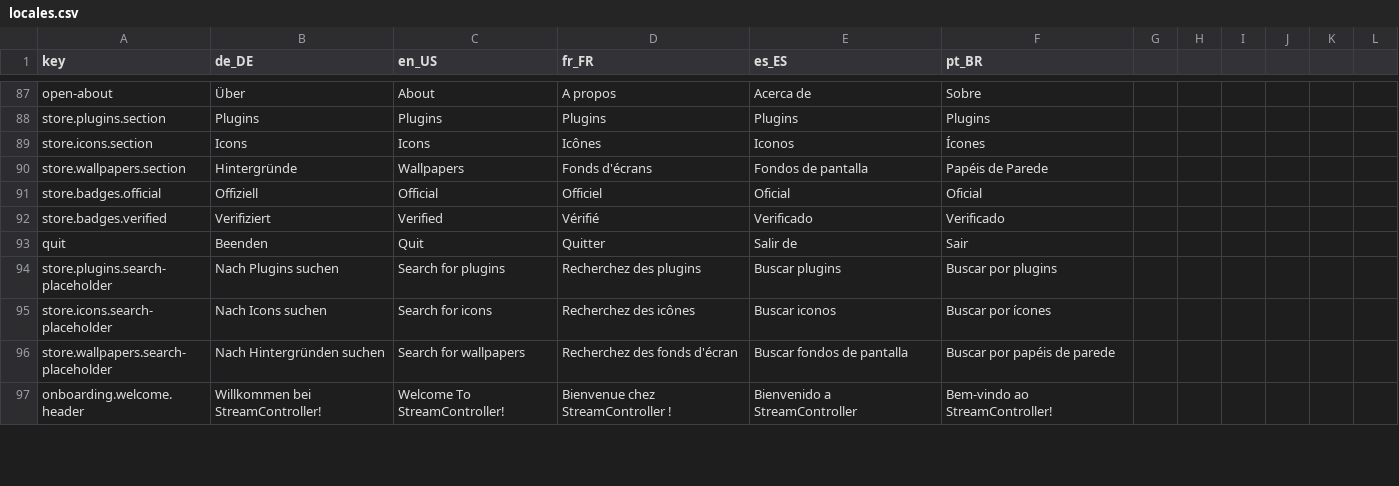
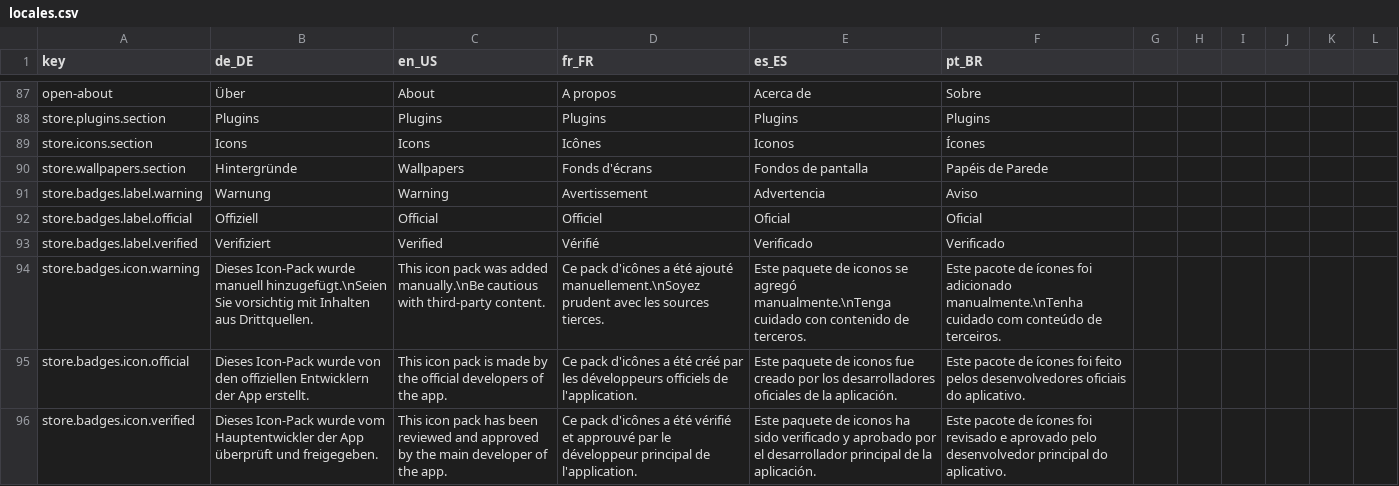
Before and after one commit to StreamController/StreamController, a CSV file: locales/locales.csv, drawn as a sheet; only a part is shown, gaps mark what is left out; the shorter side is filled out with more unchanged rows; the diff covers the shown part only.

Commit message:
[FEAT]: Better Store Badges (#410)
* Added nicer Offical/Verification display to the store

* Adde a warning badge for 3rd party plugins

* Actually added the Badge Images

* Updated Attribution.txt

* Added tooltips to all types of pages and removed verified icon as its not needed with the warning icon

* Removed verified icon from Attribution.txt

* Improved the search to also include the author

* Reduced fuzzy score to 20 and introduced weighting the name and the author

* Increased the description cutoff to 60 to be a little bit more lenient

* Added stargazers for the future

* Added todo for stargazers

* Removed unneeded description box and moved it into the labels section

* Added description as another parameter for the search

* Increased the plugin name size and made the author bold and sensitive

* Reduced the image resolution down to 16x16 as the icons are small either way

* Made the store window modal so that you cant open multiple store windows

* Added the css needed for the bigger plugin name in the store

* Modified LocaleManager to be able to interpret "\n" in the csv

* Updated locales for all pages

* Revert visual changes

This reverts commit d0b8a61cd96de0514426c181c60ef3fb0b706908.

* Finish 2115bd1bee768b2bba46c49b296a99909ddddc9e

* Increased the description cutoff to 60 to be a little bit more lenient

* Removed unneeded description box and moved it into the labels section

* Updated the Store UI to be more in the GTK Style

* Added actual translations and made the tooltip optional for Badges.py

* Increased the Image by a little bit to be able to show the full Thumbnail

* Chore(Locales): StoreBadges: added instead of installed

---------

Co-authored-by: Core447 <100139110+Core447@users.noreply.github.com>

```diff
--- a/locales/locales.csv
+++ b/locales/locales.csv
@@ -90,3 +90,7 @@ store.icons.section;Icons;Icons;Icônes;Iconos;Ícones
 store.wallpapers.section;Hintergründe;Wallpapers;Fonds d'écrans;Fondos de pantalla;Papéis de Parede
-store.badges.official;Offiziell;Official;Officiel;Oficial;Oficial
-store.badges.verified;Verifiziert;Verified;Vérifié;Verificado;Verificado
+store.badges.label.warning;Warnung;Warning;Avertissement;Advertencia;Aviso
+store.badges.label.official;Offiziell;Official;Officiel;Oficial;Oficial
+store.badges.label.verified;Verifiziert;Verified;Vérifié;Verificado;Verificado
+store.badges.icon.warning;Dieses Icon-Pack wurde manuell hinzugefügt.\nSeien Sie vorsichtig mit Inhalten aus Drittquellen.;This icon pack was added manually.\nBe cautious with third-party content.;Ce pack d'icônes a été ajouté manuellement.\nSoyez prudent avec les sources tierces.;Este paquete de iconos se agregó manualmente.\nTenga cuidado con contenido de terceros.;Este pacote de ícones foi adicionado manualmente.\nTenha cuidado com conteúdo de terceiros.
+store.badges.icon.official;Dieses Icon-Pack wurde von den offiziellen Entwicklern der App erstellt.;This icon pack is made by the official developers of the app.;Ce pack d'icônes a été créé par les développeurs officiels de l'application.;Este paquete de iconos fue creado por los desarrolladores oficiales de la aplicación.;Este pacote de ícones foi feito pelos desenvolvedores oficiais do aplicativo.
+store.badges.icon.verified;Dieses Icon-Pack wurde vom Hauptentwickler der App überprüft und freigegeben.;This icon pack has been reviewed and approved by the main developer of the app.;Ce pack d'icônes a été vérifié et approuvé par le développeur principal de l'application.;Este paquete de iconos ha sido verificado y aprobado por el desarrollador principal de la aplicación.;Este pacote de ícones foi revisado e aprovado pelo desenvolvedor principal do aplicativo.
```
Also changed, not shown: 6 added rows and 21 edited cells elsewhere in this file, 9 other files.
